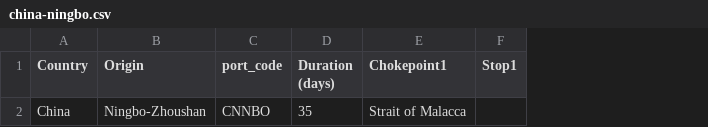
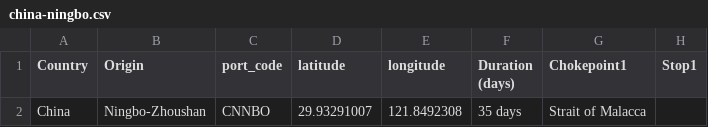
Before and after one commit to towableslow/kgraph, a CSV file: china-ningbo.csv, drawn as a sheet; only a part is shown; addresses are those after the commit; the diff names each change by its address in the sheet, - before the commit and + after, or states it on an @@ line.

Commit message:
Updated files to include route duration

```diff
--- a/china-ningbo.csv
+++ b/china-ningbo.csv
+column D (latitude), row 2: 29.93291007
+column E (longitude), row 2: 121.8492308
-F2 (Duration (days)): 35
+F2 (Duration (days)): 35 days
```
Also changed, not shown: Egypt.csv, china-qingdao.csv, 12 other files.
